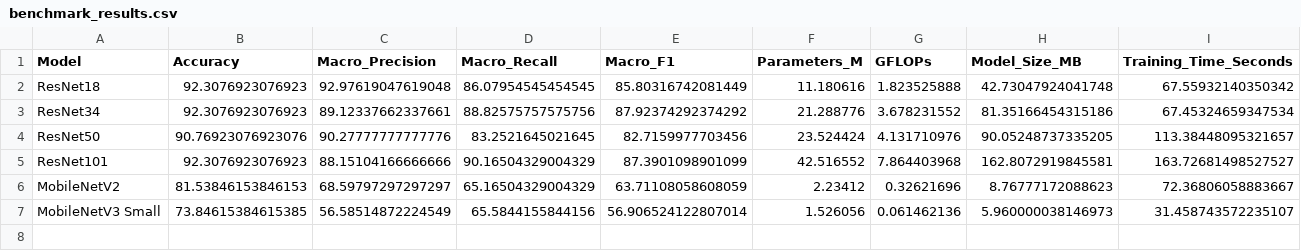
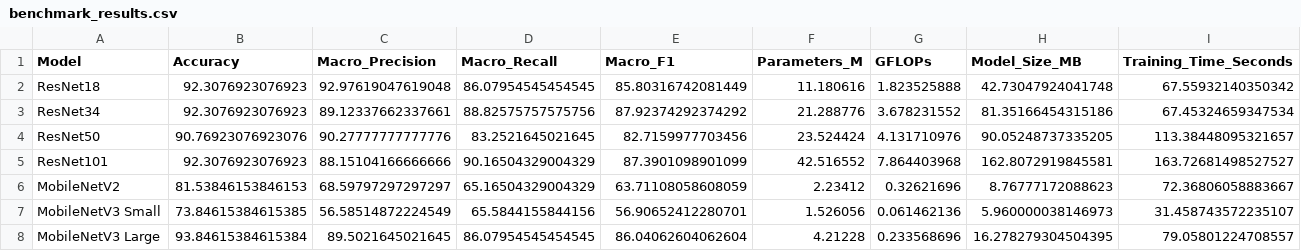
Before and after one commit to Juan-Antonio-24/ckplus-facial-expression-benchmark, a CSV file: results/benchmark_results.csv, drawn as a sheet.

```diff
--- a/results/benchmark_results.csv
+++ b/results/benchmark_results.csv
@@ -6,2 +6,3 @@ ResNet101,92.3076923076923,88.15104166666666,90.16504329004329,87.3901098901099,
 MobileNetV2,81.53846153846153,68.59797297297297,65.16504329004329,63.71108058608059,2.23412,0.32621696,8.76777172088623,72.36806058883667
-MobileNetV3 Small,73.84615384615385,56.58514872224549,65.5844155844156,56.906524122807014,1.526056,0.061462136,5.960000038146973,31.458743572235107
+MobileNetV3 Small,73.84615384615385,56.58514872224549,65.5844155844156,56.90652412280701,1.526056,0.061462136,5.960000038146973,31.458743572235107
+MobileNetV3 Large,93.84615384615384,89.5021645021645,86.07954545454545,86.04062604062604,4.21228,0.233568696,16.278279304504395,79.05801224708557
```
Also changed, not shown: results/train_val_results.csv, 5 other files.
